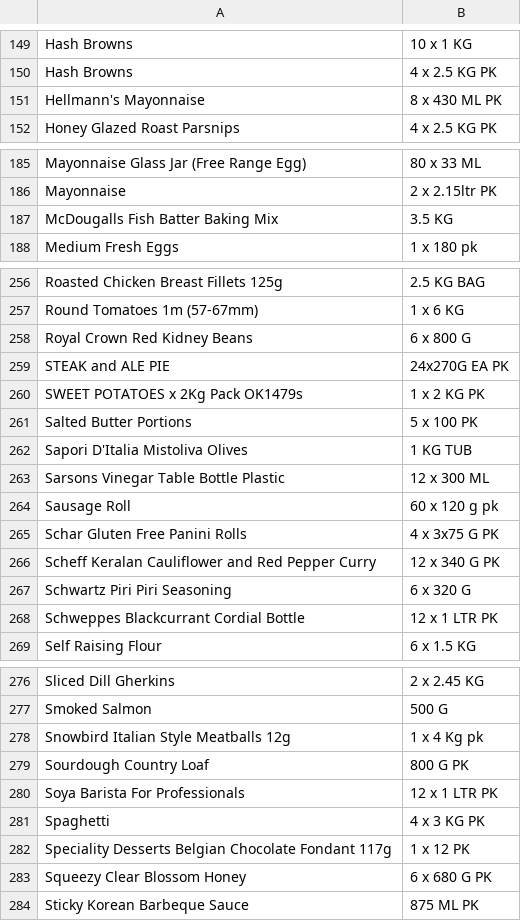
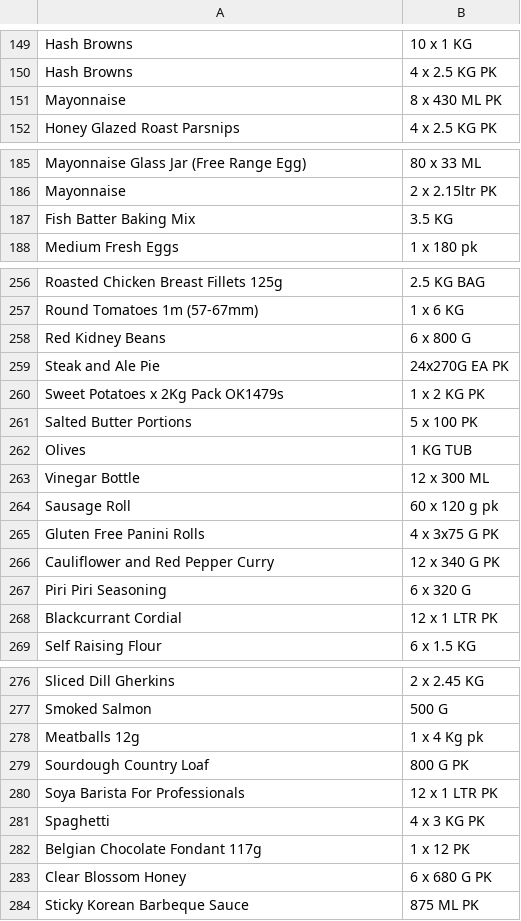
Before and after one commit to anirudhan25/StockDatabase, a CSV file: output.csv, drawn as a sheet; only a part is shown, gaps mark what is left out; the diff covers the shown part only.

Commit message:
clearing up output for bifood

```diff
--- a/output.csv
+++ b/output.csv
@@ -150,3 +150,3 @@ Hash Browns,10 x 1 KG
 Hash Browns,4 x 2.5 KG PK
-Hellmann's Mayonnaise,8 x 430 ML PK
+Mayonnaise,8 x 430 ML PK
 Honey Glazed Roast Parsnips,4 x 2.5 KG PK
@@ -186,3 +186,3 @@ Mayonnaise Glass Jar (Free Range Egg),80 x 33 ML
 Mayonnaise,2 x 2.15ltr PK
-McDougalls Fish Batter Baking Mix,3.5 KG
+Fish Batter Baking Mix,3.5 KG
 Medium Fresh Eggs,1 x 180 pk
@@ -257,13 +257,13 @@ Roasted Chicken Breast Fillets 125g,2.5 KG BAG
 Round Tomatoes 1m (57-67mm),1 x 6 KG
-Royal Crown Red Kidney Beans,6 x 800 G
-STEAK and ALE PIE,24x270G EA PK
-SWEET POTATOES x 2Kg Pack OK1479s,1 x 2 KG PK
+Red Kidney Beans,6 x 800 G
+Steak and Ale Pie,24x270G EA PK
+Sweet Potatoes x 2Kg Pack OK1479s,1 x 2 KG PK
 Salted Butter Portions,5 x 100 PK
-Sapori D'Italia Mistoliva Olives,1 KG TUB
-Sarsons Vinegar Table Bottle Plastic,12 x 300 ML
+Olives,1 KG TUB
+Vinegar Bottle,12 x 300 ML
 Sausage Roll,60 x 120 g pk
-Schar Gluten Free Panini Rolls,4 x 3x75 G PK
-Scheff Keralan Cauliflower and Red Pepper Curry,12 x 340 G PK
-Schwartz Piri Piri Seasoning,6 x 320 G
-Schweppes Blackcurrant Cordial Bottle,12 x 1 LTR PK
+Gluten Free Panini Rolls,4 x 3x75 G PK
+Cauliflower and Red Pepper Curry,12 x 340 G PK
+Piri Piri Seasoning,6 x 320 G
+Blackcurrant Cordial,12 x 1 LTR PK
 Self Raising Flour,6 x 1.5 KG
@@ -277,3 +277,3 @@ Sliced Dill Gherkins,2 x 2.45 KG
 Smoked Salmon,500 G
-Snowbird Italian Style Meatballs 12g,1 x 4 Kg pk
+Meatballs 12g,1 x 4 Kg pk
 Sourdough Country Loaf,800 G PK
@@ -281,4 +281,4 @@ Soya Barista For Professionals,12 x 1 LTR PK
 Spaghetti,4 x 3 KG PK
-Speciality Desserts Belgian Chocolate Fondant 117g,1 x 12 PK
-Squeezy Clear Blossom Honey,6 x 680 G PK
+Belgian Chocolate Fondant 117g,1 x 12 PK
+Clear Blossom Honey,6 x 680 G PK
 Sticky Korean Barbeque Sauce,875 ML PK
```
Also changed, not shown: 1 added row, 1 removed row and 21 edited cells elsewhere in this file.
